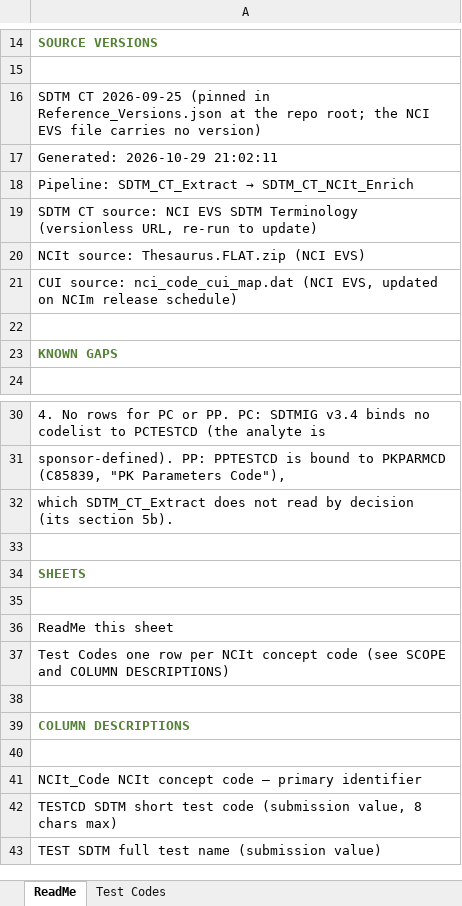
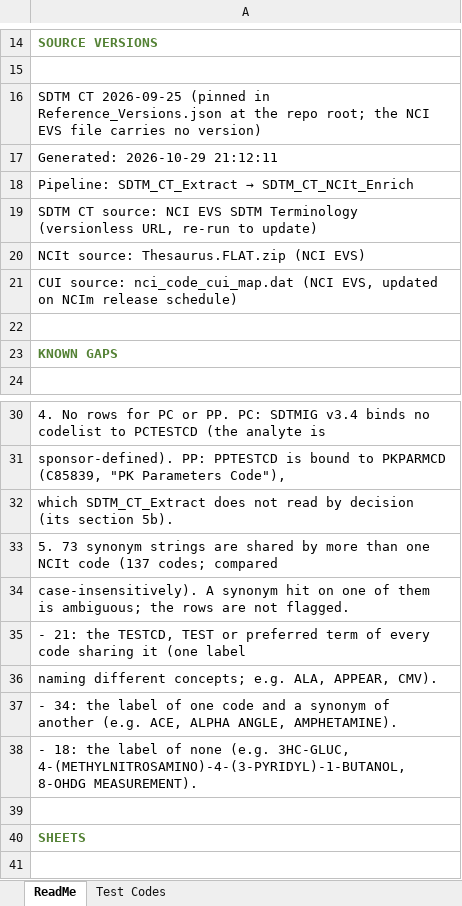
Before and after one commit to kerfors/cdisc-for-ai, an Excel workbook: sdtm-test-codes/machine_actionable/SDTM_Test_Identity.xlsx, sheet ReadMe, drawn as a sheet; only a part is shown, gaps mark what is left out; the shorter side is filled out with more unchanged rows; values as stored, in another font and other column widths than the file's, no borders; the diff names each change by its address in the sheet, - before the commit and + after, or states it on an @@ line.

```diff
--- a/sdtm-test-codes/machine_actionable/SDTM_Test_Identity.xlsx (sheet ReadMe)
+++ b/sdtm-test-codes/machine_actionable/SDTM_Test_Identity.xlsx (sheet ReadMe)
-A17: Generated: 2026-10-29 21:02:11
+A17: Generated: 2026-10-29 21:12:11
+row 33: 5. 73 synonym strings are shared by more than one NCIt code (137 codes; compared
+row 34: case-insensitively). A synonym hit on one of them is ambiguous; the rows are not flagged.
+row 35: - 21: the TESTCD, TEST or preferred term of every code sharing it (one label
+row 36: naming different concepts; e.g. ALA, APPEAR, CMV).
+row 37: - 34: the label of one code and a synonym of another (e.g. ACE, ALPHA ANGLE, AMPHETAMINE).
+row 38: - 18: the label of none (e.g. 3HC-GLUC, 4-(METHYLNITROSAMINO)-4-(3-PYRIDYL)-1-BUTANOL, 8-OHDG MEASUREMENT).
```
Also changed, not shown: 1 other file.
